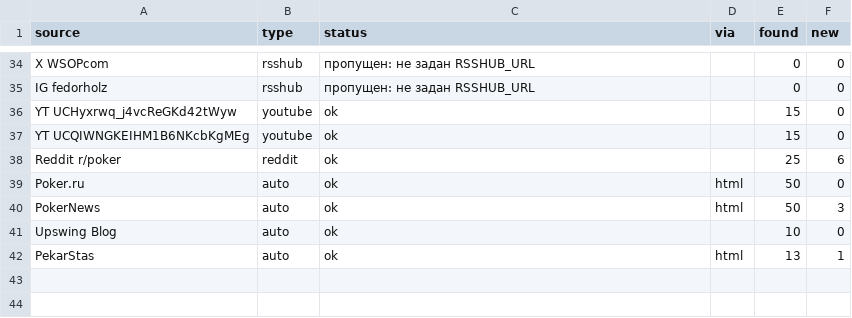
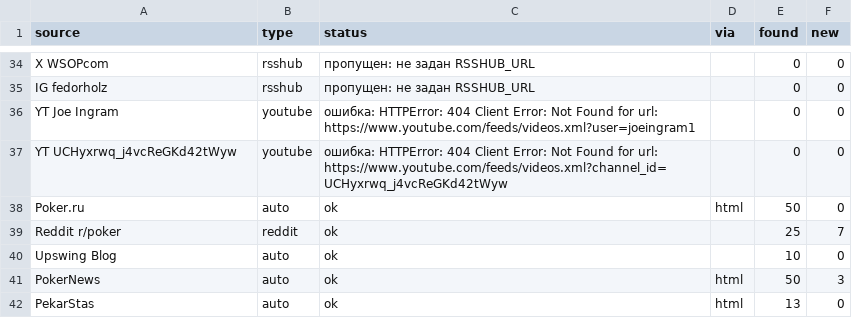
Before and after one commit to marta702/pokeroff-news, a CSV file: out/last_run_status.csv, drawn as a sheet; only a part is shown, gaps mark what is left out; the diff covers the shown part only.

```diff
--- a/out/last_run_status.csv
+++ b/out/last_run_status.csv
@@ -35,8 +35,8 @@ X WSOPcom,rsshub,пропущен: не задан RSSHUB_URL,,0,0
 IG fedorholz,rsshub,пропущен: не задан RSSHUB_URL,,0,0
-YT UCHyxrwq_j4vcReGKd42tWyw,youtube,ok,,15,0
-YT UCQIWNGKEIHM1B6NKcbKgMEg,youtube,ok,,15,0
-Reddit r/poker,reddit,ok,,25,6
+YT Joe Ingram,youtube,ошибка: HTTPError: 404 Client Error: Not Found for url: https://www.youtube.com/feeds/videos.xml?user=joeingram1,,0,0
+YT UCHyxrwq_j4vcReGKd42tWyw,youtube,ошибка: HTTPError: 404 Client Error: Not Found for url: https://www.youtube.com/feeds/videos.xml?channel_id=UCHyxrwq_j4vcReGKd42tWyw,,0,0
 Poker.ru,auto,ok,html,50,0
+Reddit r/poker,reddit,ok,,25,7
+Upswing Blog,auto,ok,,10,0
 PokerNews,auto,ok,html,50,3
-Upswing Blog,auto,ok,,10,0
-PekarStas,auto,ok,html,13,1
+PekarStas,auto,ok,html,13,0
```
Also changed, not shown: 3 added rows, 3 removed rows, 6 moved rows and 3 edited cells elsewhere in this file, 2 other files.
